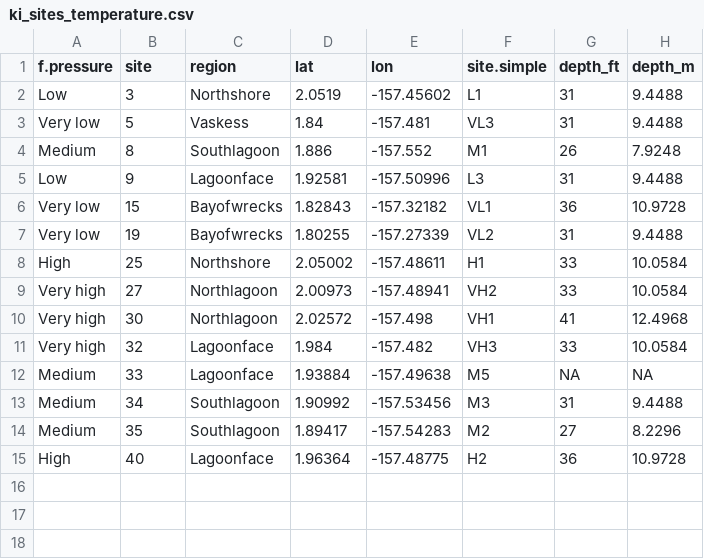
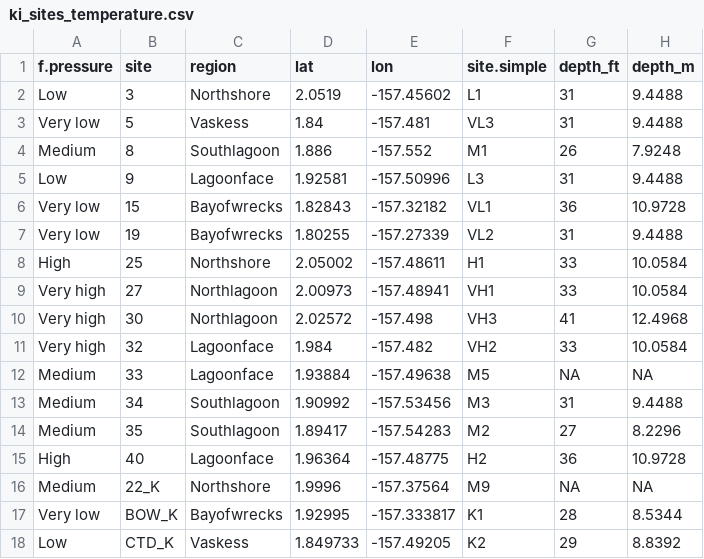
Before and after one commit to daniclaar/KI_temperature_insitu_NOAA, a CSV file: figures/ki_map_files/ki_sites_temperature.csv, drawn as a sheet.

Commit message:
change VH site numbers to match JMI manuscript

```diff
--- a/figures/ki_map_files/ki_sites_temperature.csv
+++ b/figures/ki_map_files/ki_sites_temperature.csv
@@ -8,5 +8,5 @@ Very low,19,Bayofwrecks,1.80255,-157.27339,VL2,31,9.4488
 High,25,Northshore,2.05002,-157.48611,H1,33,10.0584
-Very high,27,Northlagoon,2.00973,-157.48941,VH2,33,10.0584
-Very high,30,Northlagoon,2.02572,-157.498,VH1,41,12.4968
-Very high,32,Lagoonface,1.984,-157.482,VH3,33,10.0584
+Very high,27,Northlagoon,2.00973,-157.48941,VH1,33,10.0584
+Very high,30,Northlagoon,2.02572,-157.498,VH3,41,12.4968
+Very high,32,Lagoonface,1.984,-157.482,VH2,33,10.0584
 Medium,33,Lagoonface,1.93884,-157.49638,M5,NA,NA
@@ -15 +15,4 @@ Medium,35,Southlagoon,1.89417,-157.54283,M2,27,8.2296
 High,40,Lagoonface,1.96364,-157.48775,H2,36,10.9728
+Medium,22_K,Northshore,1.9996,-157.37564,M9,NA,NA
+Very low,BOW_K,Bayofwrecks,1.92995,-157.333817,K1,28,8.5344
+Low,CTD_K,Vaskess,1.849733,-157.49205,K2,29,8.8392
```
